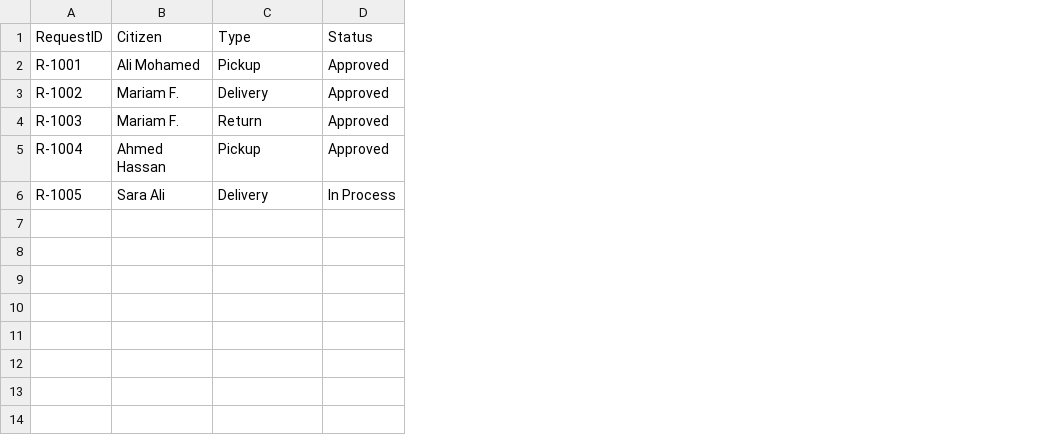
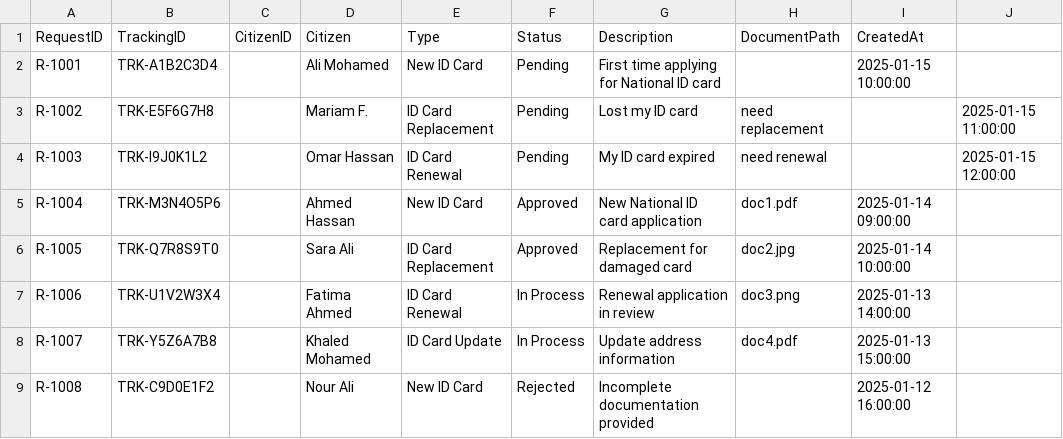
Before and after one commit to Omar-Abdelkerem/Project, a CSV file: data/requests.csv, drawn as a sheet; addresses are those after the commit; the diff names each change by its address in the sheet, - before the commit and + after, or states it on an @@ line.

Commit message:
feat: Initialize Flask MVC application with core structure, controllers, models, and templates

```diff
--- a/data/requests.csv
+++ b/data/requests.csv
+column B (TrackingID), rows 2-6: TRK-A1B2C3D4 | TRK-E5F6G7H8 | TRK-I9J0K1L2 | TRK-M3N4O5P6 | TRK-Q7R8S9T0
+column C (CitizenID), empty
+column G (Description), rows 2-6: First time applying for National ID card | Lost my ID card | My ID card expired | New National ID card application | Replacement for damaged card
+column H (DocumentPath), rows 3-6: need replacement | need renewal | doc1.pdf | doc2.jpg
+column I (CreatedAt), rows 2-6: 2025-01-15 10:00:00 |  |  | 2025-01-14 09:00:00 | 2025-01-14 10:00:00
+column J, rows 3-4: 2025-01-15 11:00:00 | 2025-01-15 12:00:00
-E2 (Type): Pickup
+E2 (Type): New ID Card
-F2:F4 (Status): Approved
+F2:F4 (Status): Pending
-E3 (Type): Delivery
+E3 (Type): ID Card Replacement
-D4 (Citizen): Mariam F.
+D4 (Citizen): Omar Hassan
-E4 (Type): Return
+E4 (Type): ID Card Renewal
-E5 (Type): Pickup
+E5 (Type): New ID Card
-E6 (Type): Delivery
+E6 (Type): ID Card Replacement
-F6 (Status): In Process
+F6 (Status): Approved
+row 7: R-1006 | TRK-U1V2W3X4 |  | Fatima Ahmed | ID Card Renewal | In Process | Renewal application in review | doc3.png | 2025-01-13 14:00:00
+row 8: R-1007 | TRK-Y5Z6A7B8 |  | Khaled Mohamed | ID Card Update | In Process | Update address information | doc4.pdf | 2025-01-13 15:00:00
+row 9: R-1008 | TRK-C9D0E1F2 |  | Nour Ali | New ID Card | Rejected | Incomplete documentation provided |  | 2025-01-12 16:00:00
```
Also changed, not shown: data/users.csv, 37 other files.
